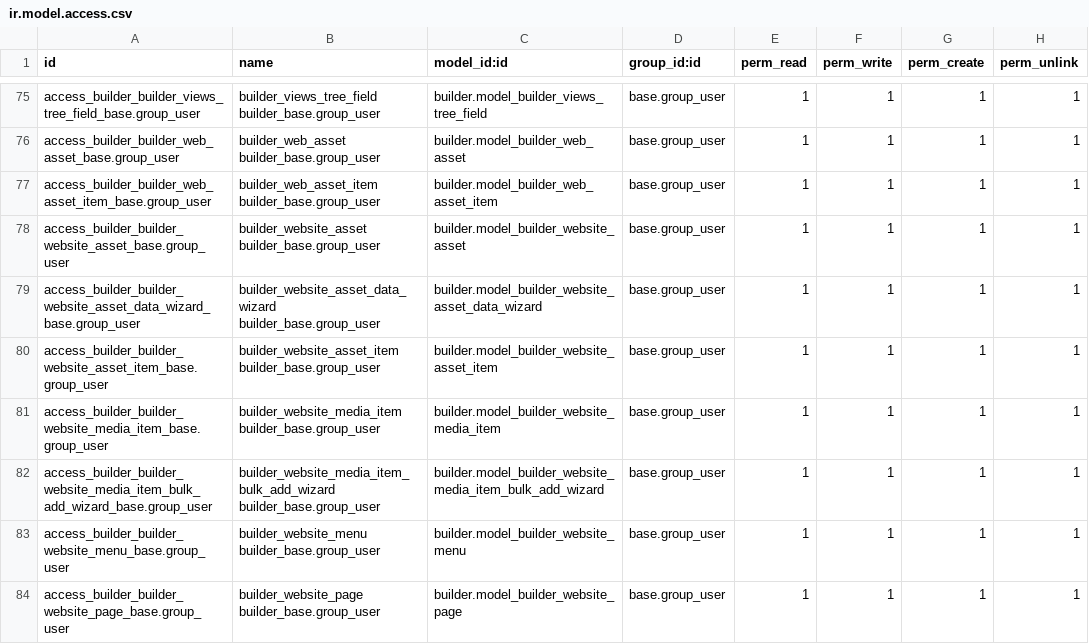
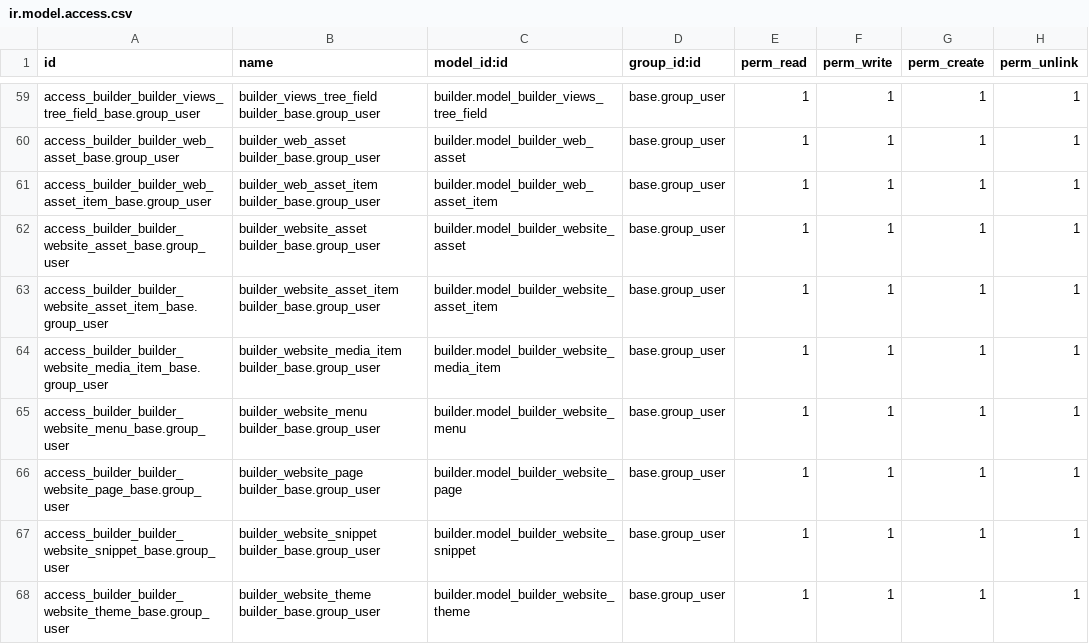
Before and after one commit to f3ktr/BuilderOdooModule, a CSV file: builder/security/ir.model.access.csv, drawn as a sheet; only a part is shown, gaps mark what is left out; the shorter side is filled out with more unchanged rows; the diff covers the shown part only.

Commit message:
fixed #16 - fixing security warnings for transient models

```diff
--- a/builder/security/ir.model.access.csv
+++ b/builder/security/ir.model.access.csv
@@ -78,6 +62,4 @@ access_builder_builder_web_asset_item_base.group_user,builder_web_asset_item bui
 access_builder_builder_website_asset_base.group_user,builder_website_asset builder_base.group_user,builder.model_builder_website_asset,base.group_user,1,1,1,1
-access_builder_builder_website_asset_data_wizard_base.group_user,builder_website_asset_data_wizard builder_base.group_user,builder.model_builder_website_asset_data_wizard,base.group_user,1,1,1,1
 access_builder_builder_website_asset_item_base.group_user,builder_website_asset_item builder_base.group_user,builder.model_builder_website_asset_item,base.group_user,1,1,1,1
 access_builder_builder_website_media_item_base.group_user,builder_website_media_item builder_base.group_user,builder.model_builder_website_media_item,base.group_user,1,1,1,1
-access_builder_builder_website_media_item_bulk_add_wizard_base.group_user,builder_website_media_item_bulk_add_wizard builder_base.group_user,builder.model_builder_website_media_item_bulk_add_wizard,base.group_user,1,1,1,1
 access_builder_builder_website_menu_base.group_user,builder_website_menu builder_base.group_user,builder.model_builder_website_menu,base.group_user,1,1,1,1
```
Also changed, not shown: 17 removed rows elsewhere in this file.
